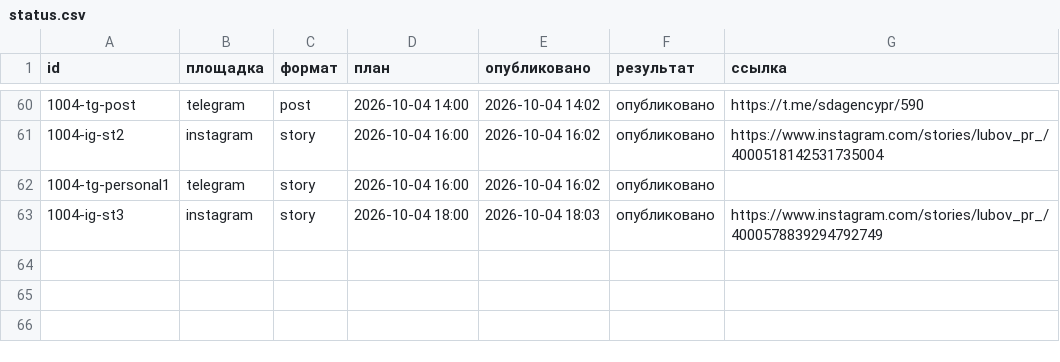
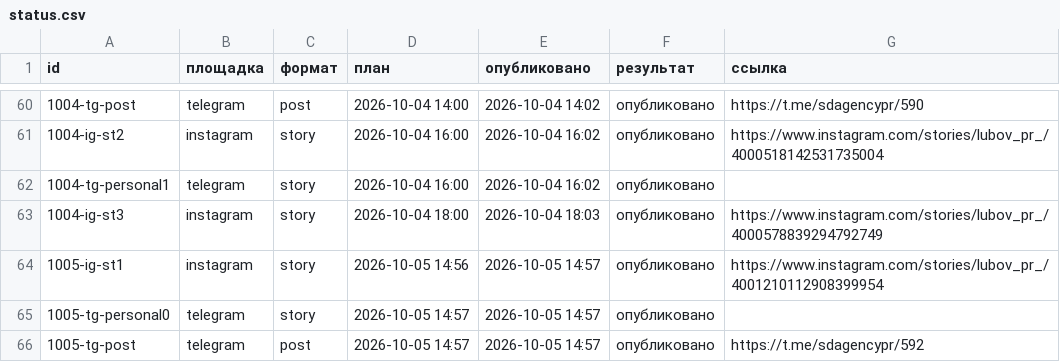
Before and after one commit to pavlik10011991-commits/avtoposter-lubovy, a CSV file: status.csv, drawn as a sheet; only a part is shown, gaps mark what is left out; the diff names each change by its address in the sheet, - before the commit and + after, or states it on an @@ line.

Commit message:
журнал: 2026-10-05 11:57 UTC

```diff
--- a/status.csv
+++ b/status.csv
+row 64: 1005-ig-st1 | instagram | story | 2026-10-05 14:56 | 2026-10-05 14:57 | опубликовано | https://www.instagram.com/stories/lubov_pr_/4001210112908399954
+row 65: 1005-tg-personal0 | telegram | story | 2026-10-05 14:57 | 2026-10-05 14:57 | опубликовано
+row 66: 1005-tg-post | telegram | post | 2026-10-05 14:57 | 2026-10-05 14:57 | опубликовано | https://t.me/sdagencypr/592
```
